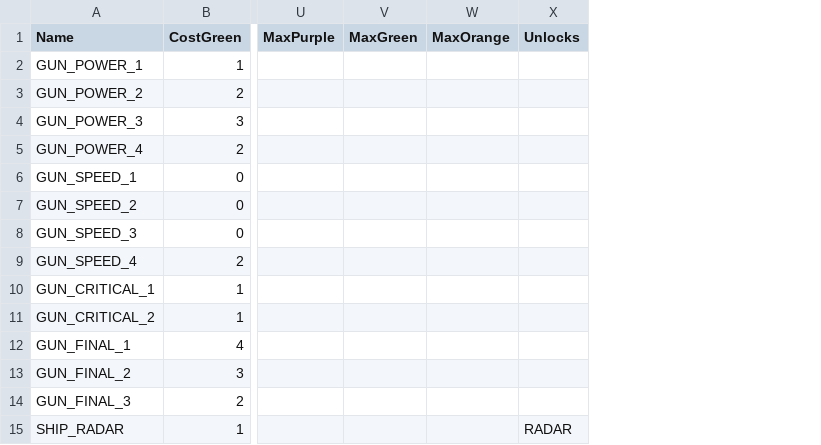
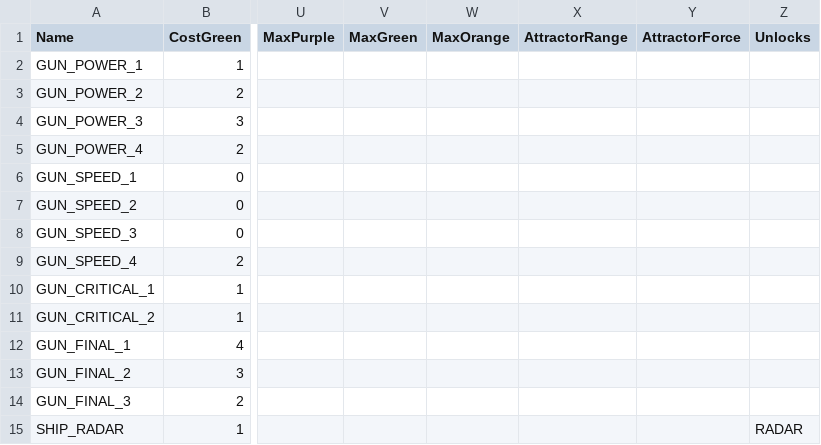
Before and after one commit to XavierClavel/SpaceSurvivorOrbital, a CSV file: Assets/Data/UpgradesData.csv, drawn as a sheet; only a part is shown, gaps mark what is left out; the diff names each change by its address in the sheet, - before the commit and + after, or states it on an @@ line.

Commit message:
added support for editing attractor range & force through upgrade system

```diff
--- a/Assets/Data/UpgradesData.csv
+++ b/Assets/Data/UpgradesData.csv
+column X (AttractorRange), empty
+column Y (AttractorForce), empty
```
Also changed, not shown: 4 other files.
